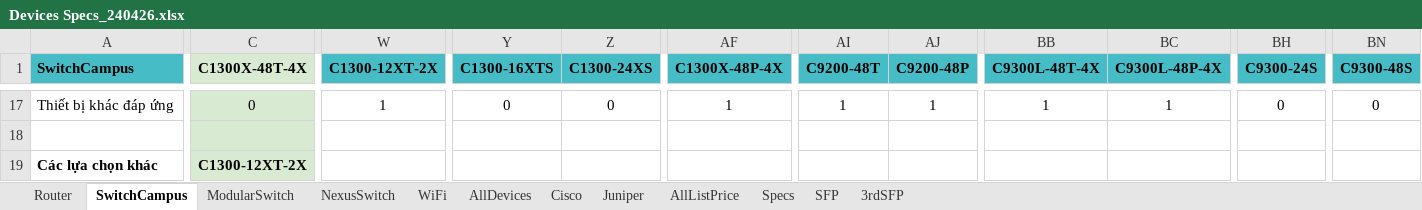
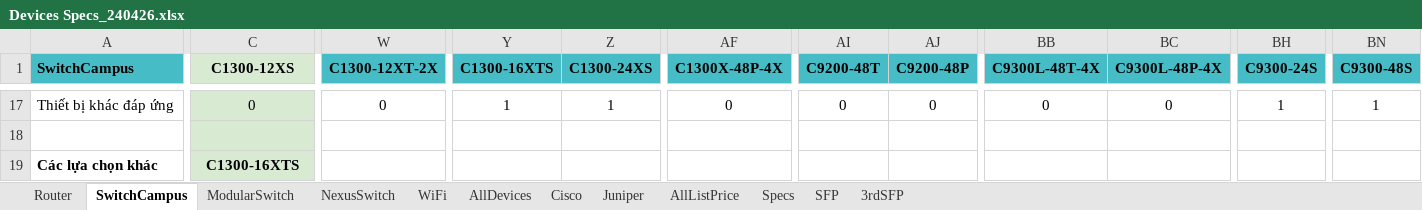
Before and after one commit to KimTrangCTIN03/network-quotation, an Excel workbook: data/Devices Specs_240426.xlsx, sheet SwitchCampus, drawn as a sheet; only a part is shown, gaps mark what is left out; values as stored, in another font and other column widths than the file's, no borders; charts and pictures not drawn; the diff covers the shown part only; the diff names each change by its address in the sheet, - before the commit and + after, or states it on an @@ line.

```diff
--- a/data/Devices Specs_240426.xlsx (sheet SwitchCampus)
+++ b/data/Devices Specs_240426.xlsx (sheet SwitchCampus)
-C1: C1300X-48T-4X
+C1: C1300-12XS
-W17 (C1300-12XT-2X): 1
+W17 (C1300-12XT-2X): 0
-Y17 (C1300-16XTS): 0
+Y17 (C1300-16XTS): 1
-Z17 (C1300-24XS): 0
+Z17 (C1300-24XS): 1
-AF17 (C1300X-48P-4X): 1
+AF17 (C1300X-48P-4X): 0
-AI17 (C9200-48T): 1
+AI17 (C9200-48T): 0
-AJ17 (C9200-48P): 1
+AJ17 (C9200-48P): 0
-BB17 (C9300L-48T-4X): 1
+BB17 (C9300L-48T-4X): 0
-BC17 (C9300L-48P-4X): 1
+BC17 (C9300L-48P-4X): 0
-BH17 (C9300-24S): 0
+BH17 (C9300-24S): 1
-BN17 (C9300-48S): 0
+BN17 (C9300-48S): 1
-C19 (C1300-12XS): C1300-12XT-2X
+C19 (C1300-12XS): C1300-16XTS
```
Also changed, not shown: 4 added rows, 4 removed rows and 91 edited cells elsewhere in this sheet, sheet ModularSwitch, sheet NexusSwitch, formulas that keep their value, 15 other files.
